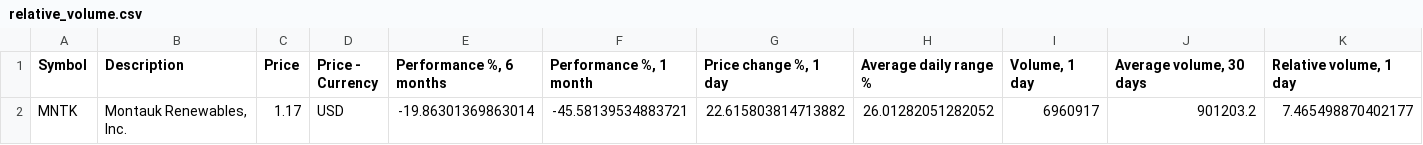
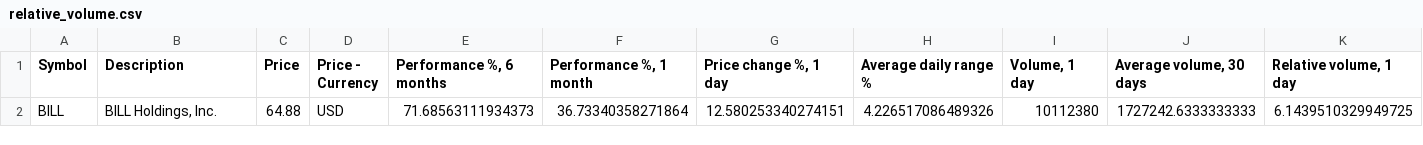
Before and after one commit to Trading-Prodigy-007/tradingview-dashboard, a CSV file: free_tv_dashboard/data/latest/relative_volume.csv, drawn as a sheet; only a part is shown; removed rows and columns are numbered as before the commit, all else as after; rows hold the shown columns only; the diff names each change by its address in the sheet, - before the commit and + after, or states it on an @@ line.

```diff
--- a/free_tv_dashboard/data/latest/relative_volume.csv
+++ b/free_tv_dashboard/data/latest/relative_volume.csv
-row 2: MNTK | Montauk Renewables, Inc. | 1.17 | USD | -19.86301369863014 | -45.58139534883721 | 22.615803814713882 | 26.01282051282052 | 6960917 | 901203.2 | 7.465498870402177
+row 2: BILL | BILL Holdings, Inc. | 64.88 | USD | 71.68563111934373 | 36.73340358271864 | 12.580253340274151 | 4.226517086489326 | 10112380 | 1727242.6333333333 | 6.1439510329949725
```
Also changed, not shown: free_tv_dashboard/data/latest/high_adx.csv, free_tv_dashboard/data/latest/high_adx_3m.csv, 24 other files.
